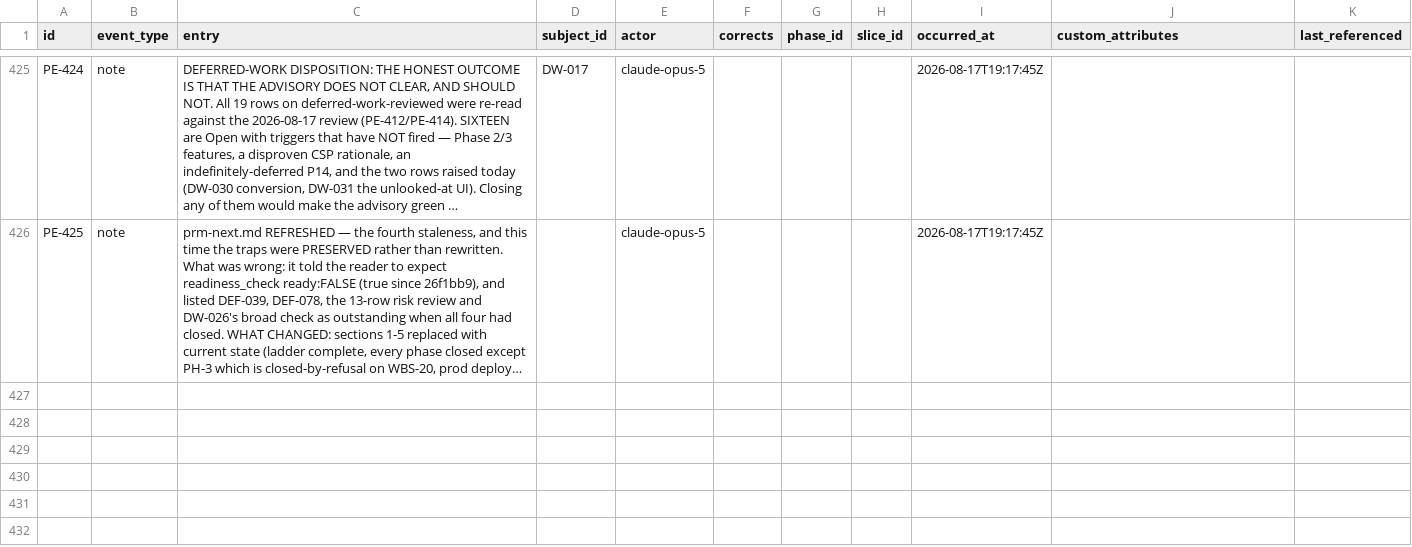
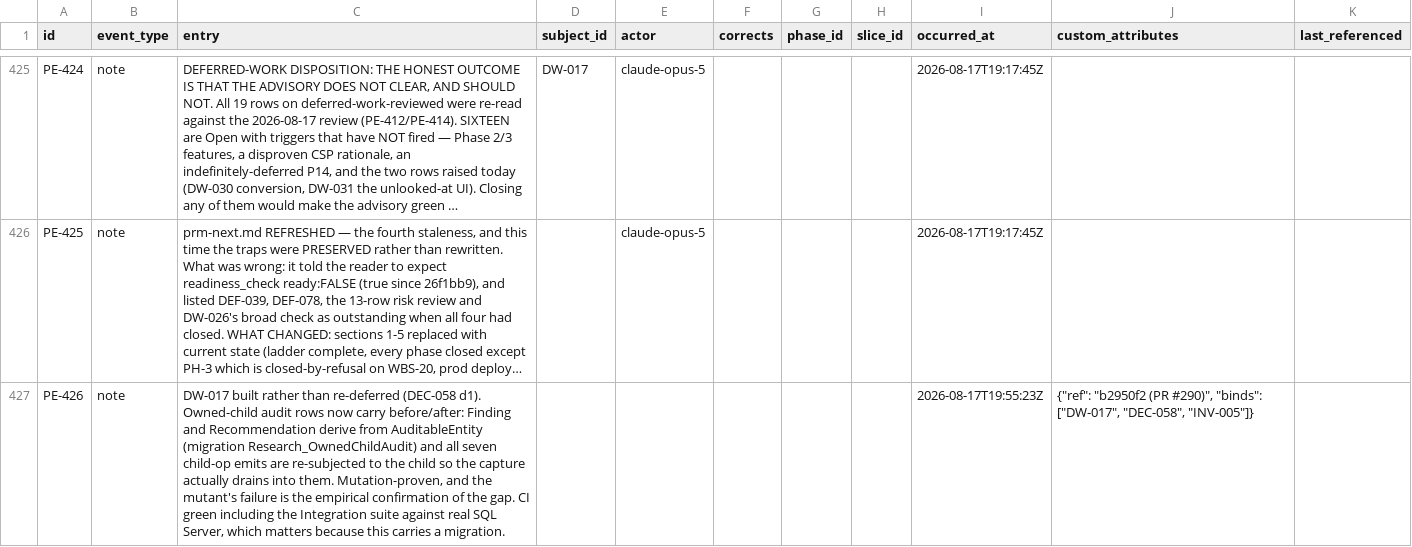
Before and after one commit to A-H-911/acmp, a CSV file: tamheed-package/csv/progress_entries.csv, drawn as a sheet; only a part is shown, gaps mark what is left out; long unchanged cells end in …; the diff covers the shown part only; the diff names each change by its address in the sheet, - before the commit and + after, or states it on an @@ line.

```diff
--- a/tamheed-package/csv/progress_entries.csv
+++ b/tamheed-package/csv/progress_entries.csv
+row 427: PE-426 | note | DW-017 built rather than re-deferred (DEC-058 d1). Owned-child audit rows now carry before/after: Finding and Recommendation derive from AuditableEntity (migration Research_OwnedChildAudit) and all seven child-op emits are re-subjected to the child so the capture actually drains into them. Mutation-proven, and the mutant's failure is the empirical confirmation of the gap. CI green including the Integration suite against real SQL Server, which matters because this carries a migration. |  |  |  |  |  | 2026-08-17T19:55:23Z | {"ref": "b2950f2 (PR #290)", "binds": ["DW-017", "DEC-058", "INV-005"]}
```
Also changed, not shown: 1 added row elsewhere in this file, tamheed-package/csv/decisions.csv, tamheed-package/csv/deferred_work.csv, 6 other files.
